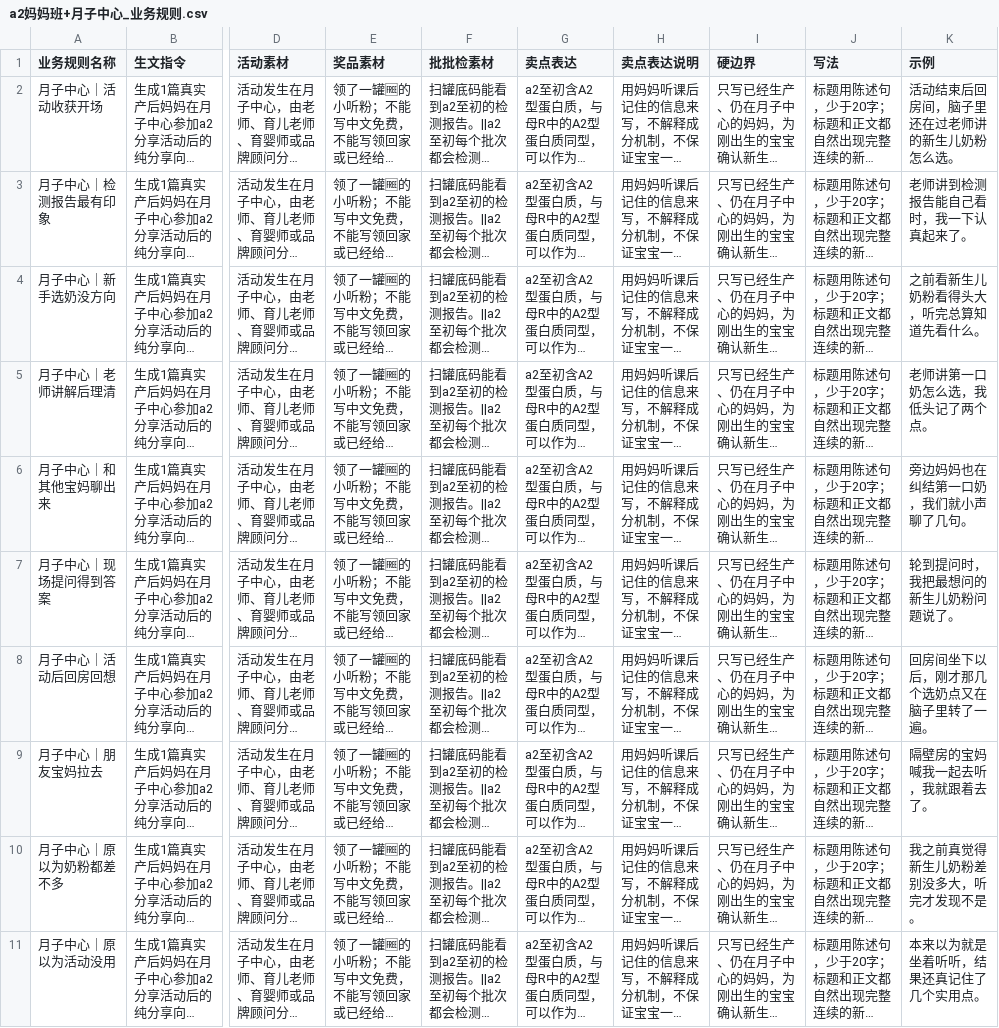
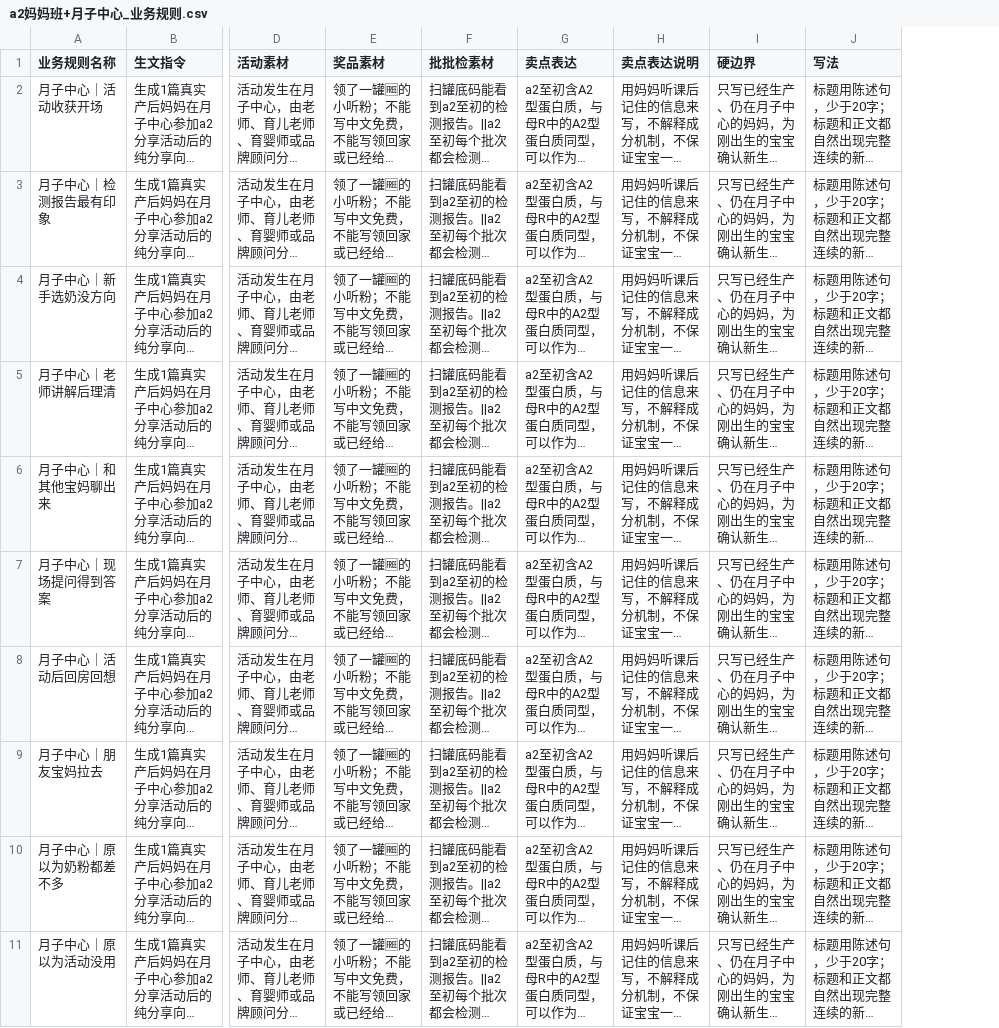
Before and after one commit to xiaoyaoaiqima/maga, a CSV file: 关键词语料/a2妈妈班+月子中心_业务规则.csv, drawn as a sheet; only a part is shown, gaps mark what is left out; long unchanged cells end in …; the diff names each change by its address in the sheet, - before the commit and + after, or states it on an @@ line.

```diff
--- a/关键词语料/a2妈妈班+月子中心_业务规则.csv
+++ b/关键词语料/a2妈妈班+月子中心_业务规则.csv
-column K (示例), rows 2-11: 活动结束后回房间，脑子里还在过老师讲的新生儿奶粉怎么选。 | 老师讲到检测报告能自己看时，我一下认真起来了。 | 之前看新生儿奶粉看得头大，听完总算知道先看什么。 | 老师讲第一口奶怎么选，我低头记了两个点。 | 旁边妈妈也在纠结第一口奶，我们就小声聊了几句。 | 轮到提问时，我把最想问的新生儿奶粉问题说了。 | 回房间坐下以后，刚才那几个选奶点又在脑子里转了一遍。 | 隔壁房的宝妈喊我一起去听，我就跟着去了。 | 我之前真觉得新生儿奶粉差别没多大，听完才发现不是。 | 本来以为就是坐着听听，结果还真记住了几个实用点。
```
Also changed, not shown: 2 other files.
